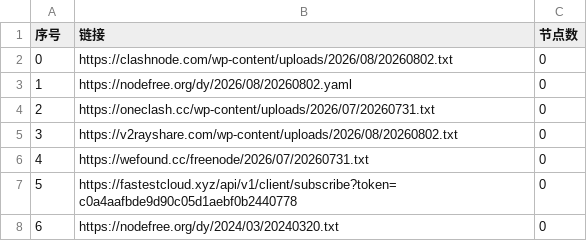
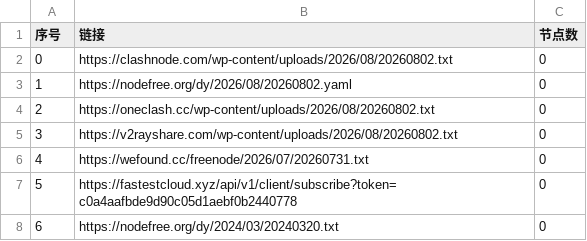
Before and after one commit to lyxgmxit/AutoMergePublicNodes, a CSV file: list_result.csv, drawn as a sheet; only a part is shown.

```diff
--- a/list_result.csv
+++ b/list_result.csv
@@ -3,3 +3,3 @@
 1,https://nodefree.org/dy/2026/08/20260802.yaml,0
-2,https://oneclash.cc/wp-content/uploads/2026/07/20260731.txt,0
+2,https://oneclash.cc/wp-content/uploads/2026/08/20260802.txt,0
 3,https://v2rayshare.com/wp-content/uploads/2026/08/20260802.txt,0
```
Also changed, not shown: 2 other files.
